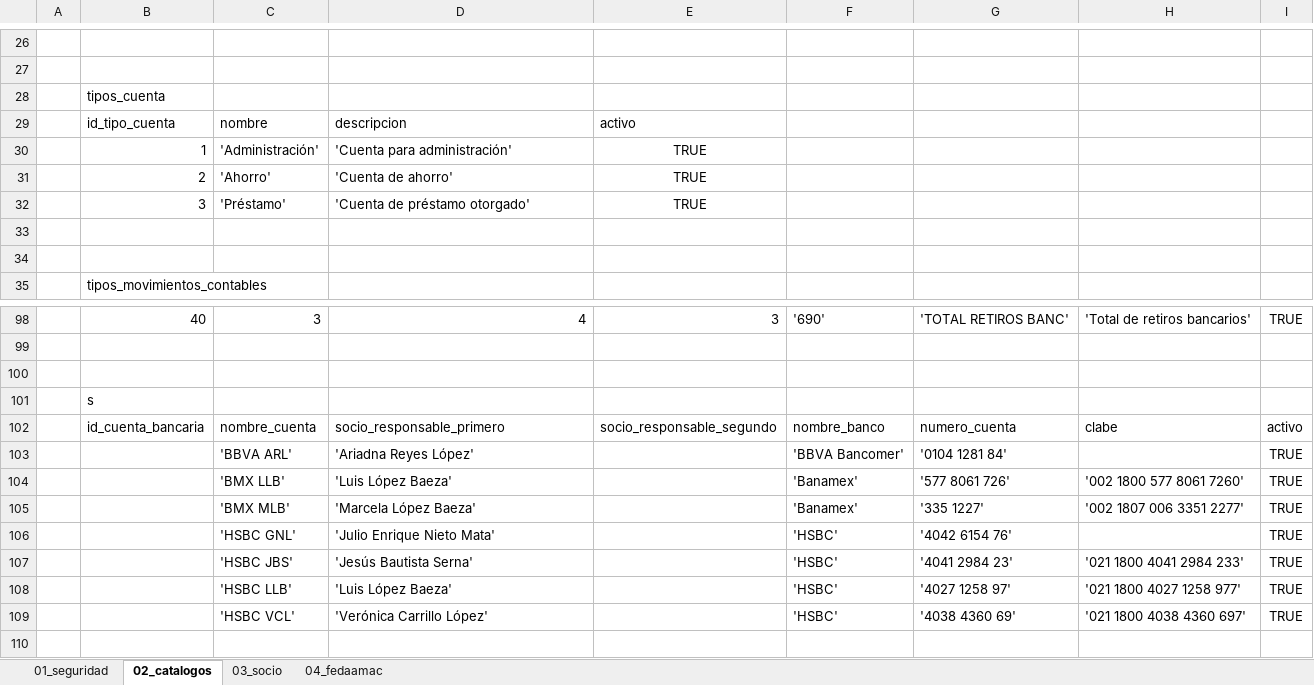
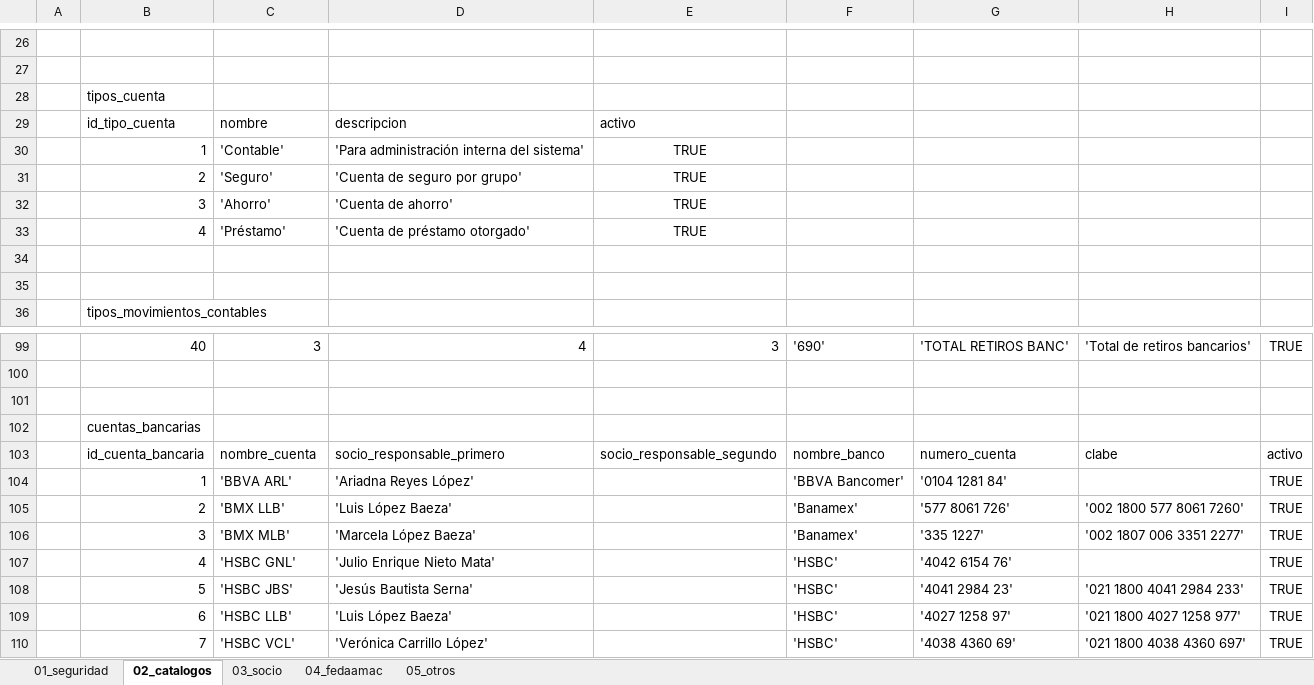
Before and after one commit to MiRMoSCu/fedaamac, an Excel workbook: src/main/webapp/WEB-INF/database/inserts.xlsx, sheet 02_catalogos, drawn as a sheet; only a part is shown, gaps mark what is left out; values as stored, in another font and other column widths than the file's, no borders; addresses are those after the commit; the diff names each change by its address in the sheet, - before the commit and + after, or states it on an @@ line.

```diff
--- a/src/main/webapp/WEB-INF/database/inserts.xlsx (sheet 02_catalogos)
+++ b/src/main/webapp/WEB-INF/database/inserts.xlsx (sheet 02_catalogos)
+sheet tab: 05_otros
-C30: 'Administración'
+C30: 'Contable'
-D30: 'Cuenta para administración'
+D30: 'Para administración interna del sistema'
+row 31:  | 2 | 'Seguro' | 'Cuenta de seguro por grupo' | TRUE
-B32: 2
+B32: 3
-B33: 3
+B33: 4
-B102: s
+B102: cuentas_bancarias
-B104: (empty)
+B104: 1
-B105: (empty)
+B105: 2
-B106: (empty)
+B106: 3
-B107: (empty)
+B107: 4
-B108: (empty)
+B108: 5
-B109: (empty)
+B109: 6
-B110: (empty)
+B110: 7
```
Also changed, not shown: sheet 03_socio, sheet 04_fedaamac, 3 other files.
